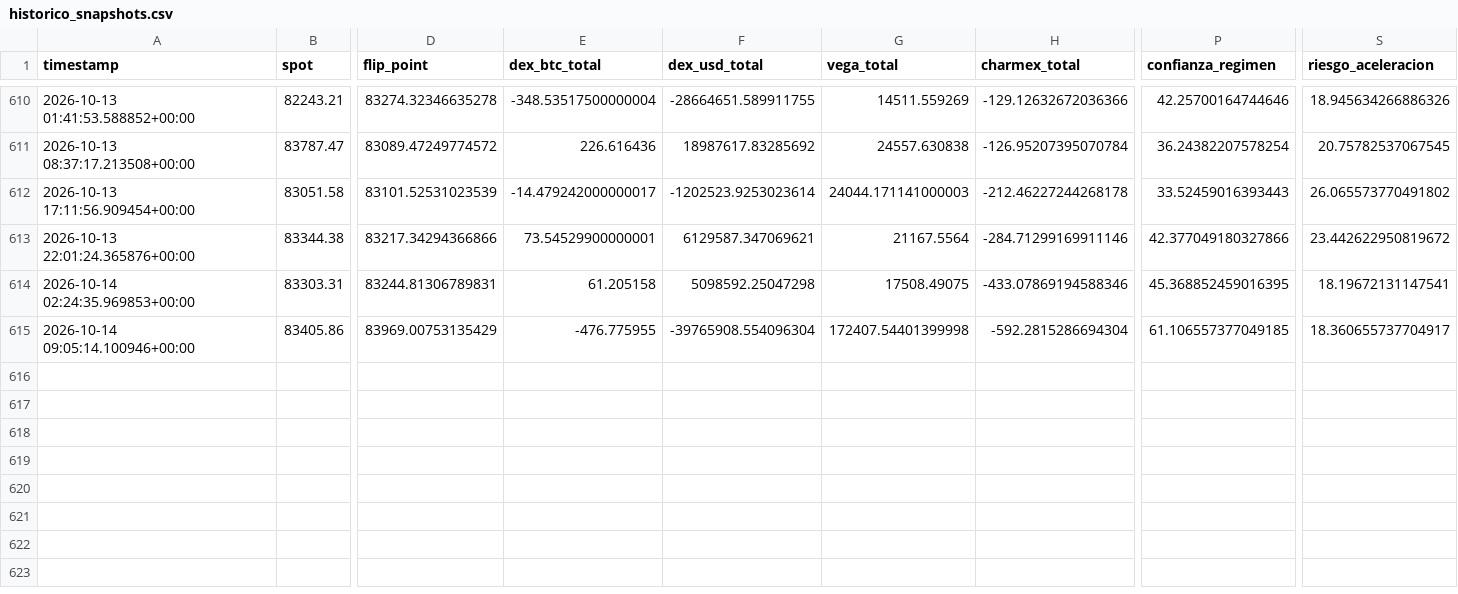
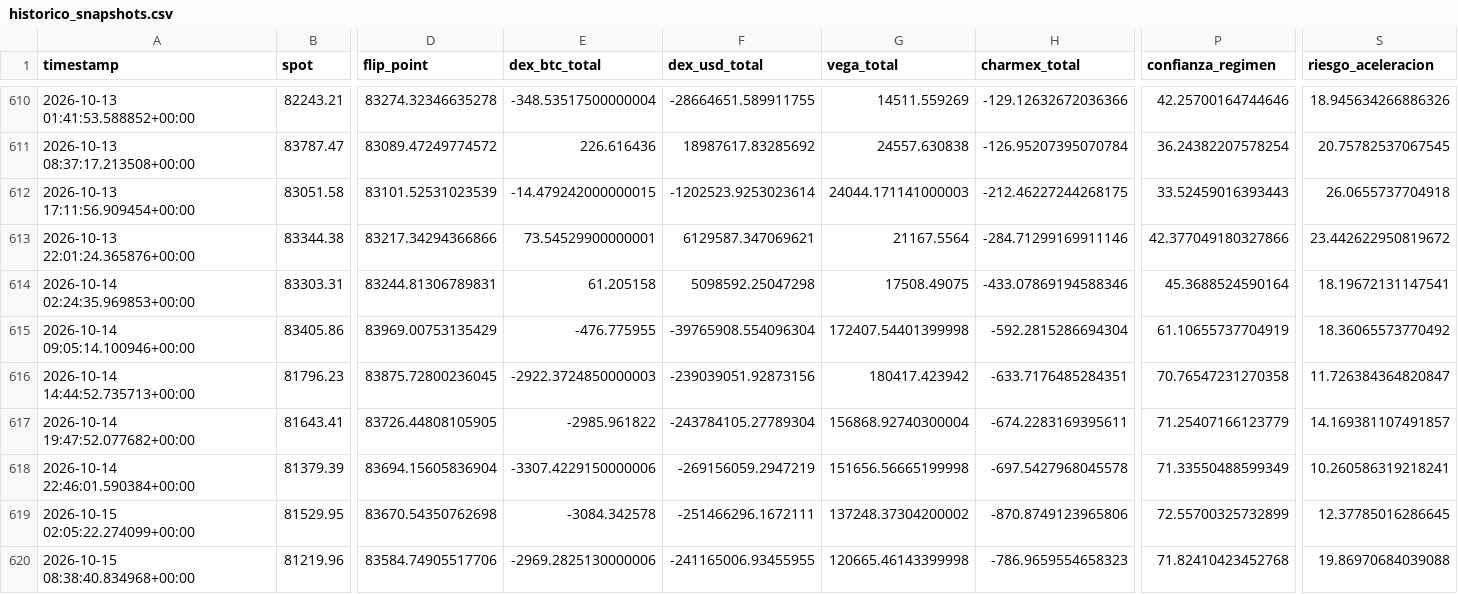
Before and after one commit to Alezmee/btc-quant-gex, a CSV file: data/historico_snapshots.csv, drawn as a sheet; only a part is shown, gaps mark what is left out; rows hold the shown columns only; the diff names each change by its address in the sheet, - before the commit and + after, or states it on an @@ line.

```diff
--- a/data/historico_snapshots.csv
+++ b/data/historico_snapshots.csv
-E612 (dex_btc_total): -14.479242000000017
+E612 (dex_btc_total): -14.479242000000015
-H612 (charmex_total): -212.46227244268178
+H612 (charmex_total): -212.46227244268175
-S612 (riesgo_aceleracion): 26.065573770491802
+S612 (riesgo_aceleracion): 26.0655737704918
-P614 (confianza_regimen): 45.368852459016395
+P614 (confianza_regimen): 45.3688524590164
-P615 (confianza_regimen): 61.106557377049185
+P615 (confianza_regimen): 61.10655737704919
-S615 (riesgo_aceleracion): 18.360655737704917
+S615 (riesgo_aceleracion): 18.36065573770492
+row 616: 2026-10-14 14:44:52.735713+00:00 | 81796.23 | 83875.72800236045 | -2922.3724850000003 | -239039051.92873156 | 180417.423942 | -633.7176485284351 | 70.76547231270358 | 11.726384364820847
+row 617: 2026-10-14 19:47:52.077682+00:00 | 81643.41 | 83726.44808105905 | -2985.961822 | -243784105.27789304 | 156868.92740300004 | -674.2283169395611 | 71.25407166123779 | 14.169381107491857
+row 618: 2026-10-14 22:46:01.590384+00:00 | 81379.39 | 83694.15605836904 | -3307.4229150000006 | -269156059.2947219 | 151656.56665199998 | -697.5427968045578 | 71.33550488599349 | 10.260586319218241
+row 619: 2026-10-15 02:05:22.274099+00:00 | 81529.95 | 83670.54350762698 | -3084.342578 | -251466296.1672111 | 137248.37304200002 | -870.8749123965806 | 72.55700325732899 | 12.37785016286645
+row 620: 2026-10-15 08:38:40.834968+00:00 | 81219.96 | 83584.74905517706 | -2969.2825130000006 | -241165006.93455955 | 120665.46143399998 | -786.9659554658323 | 71.82410423452768 | 19.86970684039088
```
Also changed, not shown: data/forward_test_resultados.csv.
